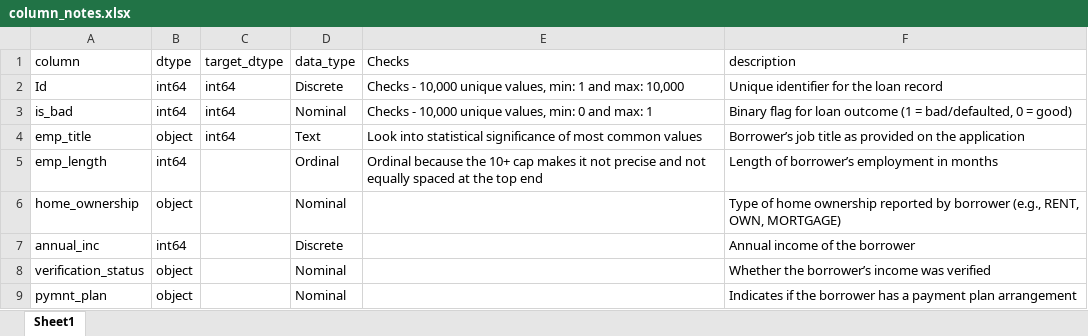
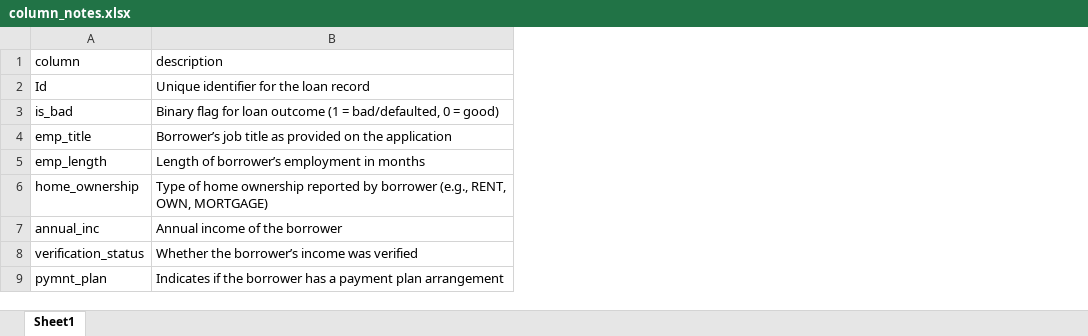
Before and after one commit to 37signals37/lending_club, an Excel workbook: column_notes.xlsx, sheet Sheet1, drawn as a sheet; only a part is shown; values as stored, in another font and other column widths than the file's, no borders; the diff names each change by its address in the sheet, - before the commit and + after, or states it on an @@ line.

```diff
--- a/column_notes.xlsx (sheet Sheet1)
+++ b/column_notes.xlsx (sheet Sheet1)
-column B (dtype), rows 2-9: int64 | int64 | object | int64 | object | int64 | object | object
-column C (target_dtype), rows 2-4: all int64
-column D (data_type), rows 2-9: Discrete | Nominal | Text | Ordinal | Nominal | Discrete | Nominal | Nominal
-column E (Checks), rows 2-5: Checks - 10,000 unique values, min: 1 and max: 10,000 | Checks - 10,000 unique values, min: 0 and max: 1 | Look into statistical significance of most common values | Ordinal because the 10+ cap makes it not precise and not equally spaced at the top end
```
Also changed, not shown: 2 other files.
